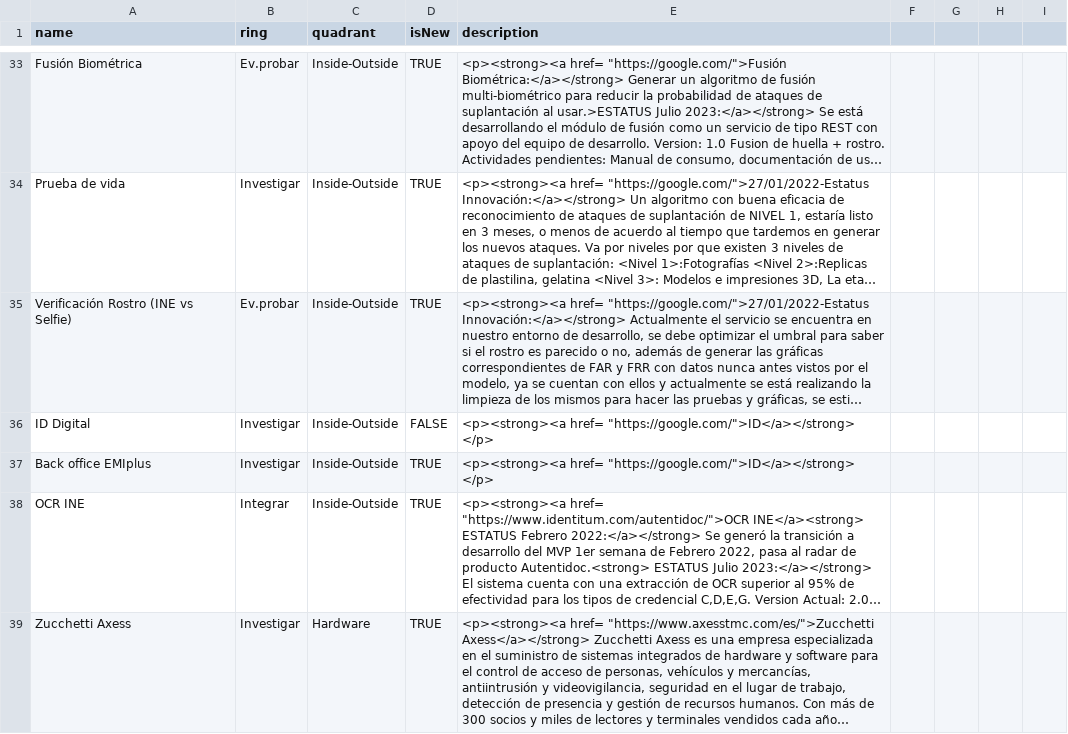
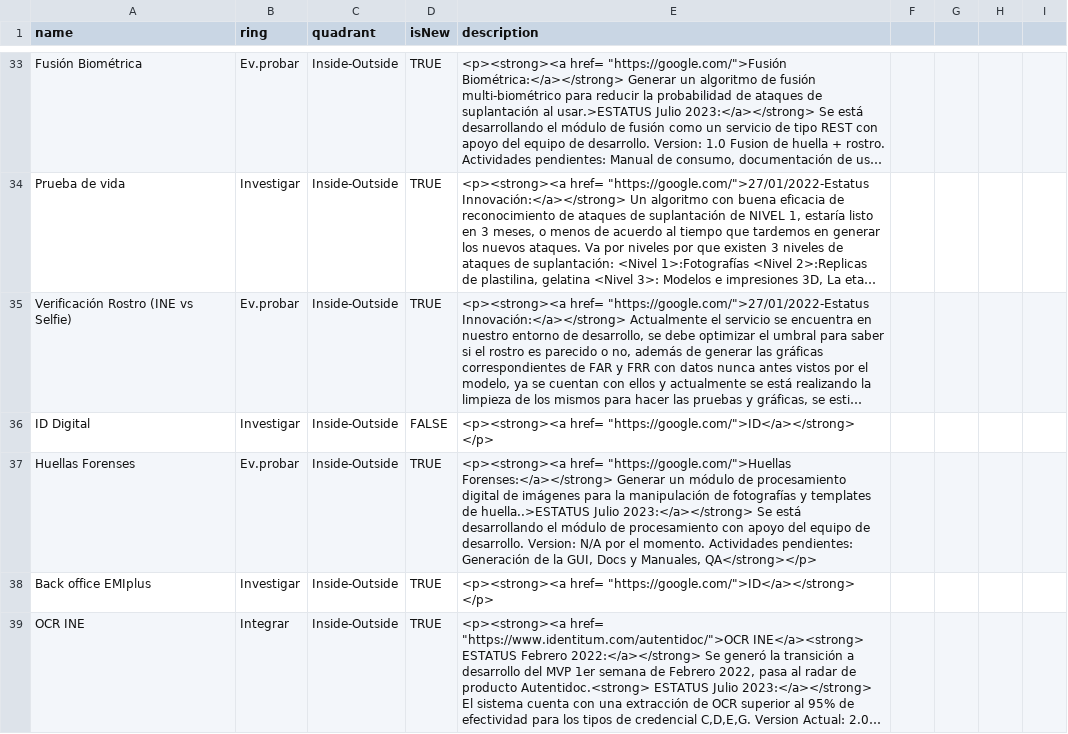
Before and after one commit to jpmejiag/radar_ba, a CSV file: BA_Technology Radar.csv, drawn as a sheet; only a part is shown, gaps mark what is left out; the shorter side is filled out with more unchanged rows; long unchanged cells end in …; the diff names each change by its address in the sheet, - before the commit and + after, or states it on an @@ line.

Commit message:
Update BA_Technology Radar.csv

```diff
--- a/BA_Technology Radar.csv
+++ b/BA_Technology Radar.csv
+row 37: Huellas Forenses | Ev.probar | Inside-Outside | TRUE | <p><strong><a href= "https://google.com/">Huellas Forenses:</a></strong> Generar un módulo de procesamiento digital de imágenes para la manipulación de fotografías y templates de huella..>ESTATUS Julio 2023:</a></strong> Se está desarrollando el módulo de procesamiento con apoyo del equipo de desarrollo. Version: N/A por el momento. Actividades pendientes: Generación de la GUI, Docs y Manuales, QA</strong></p>
```
